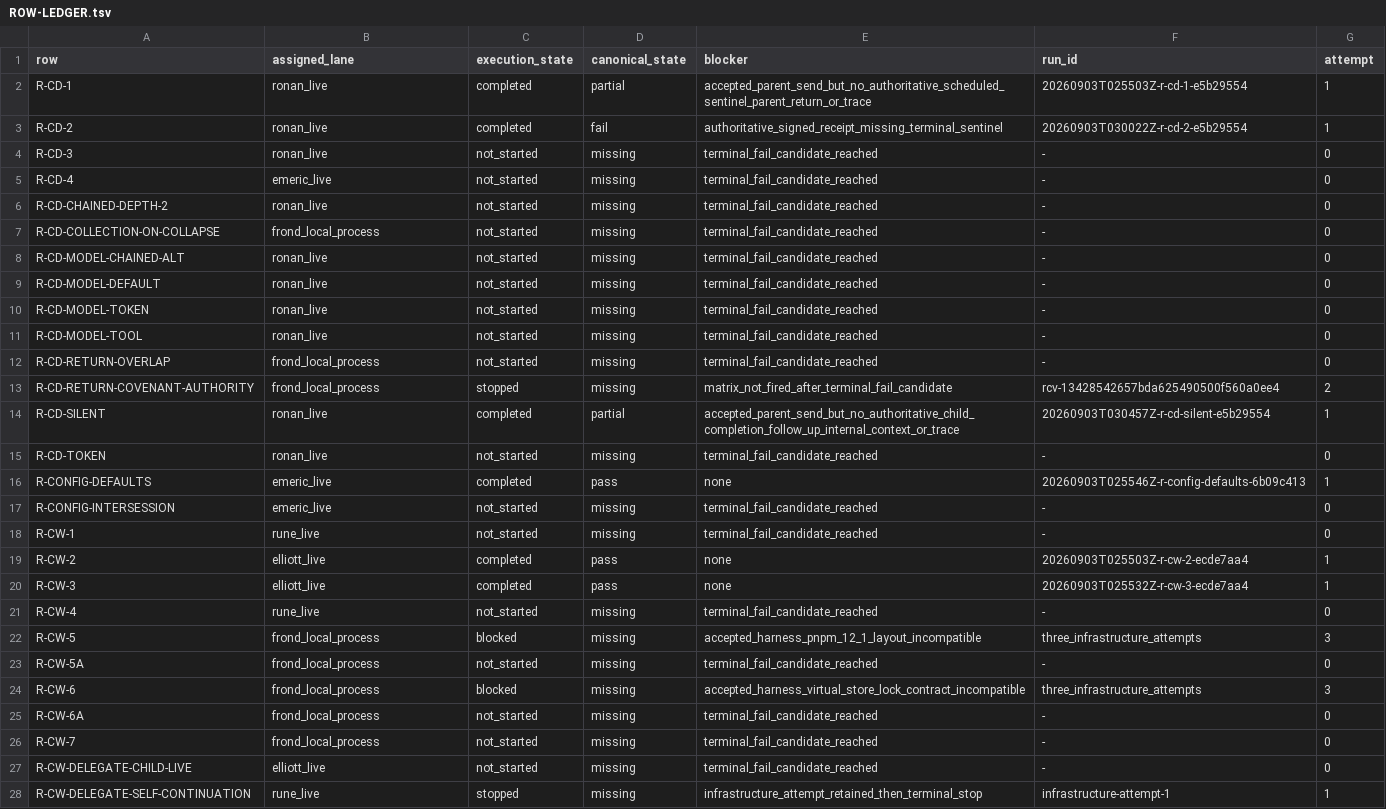
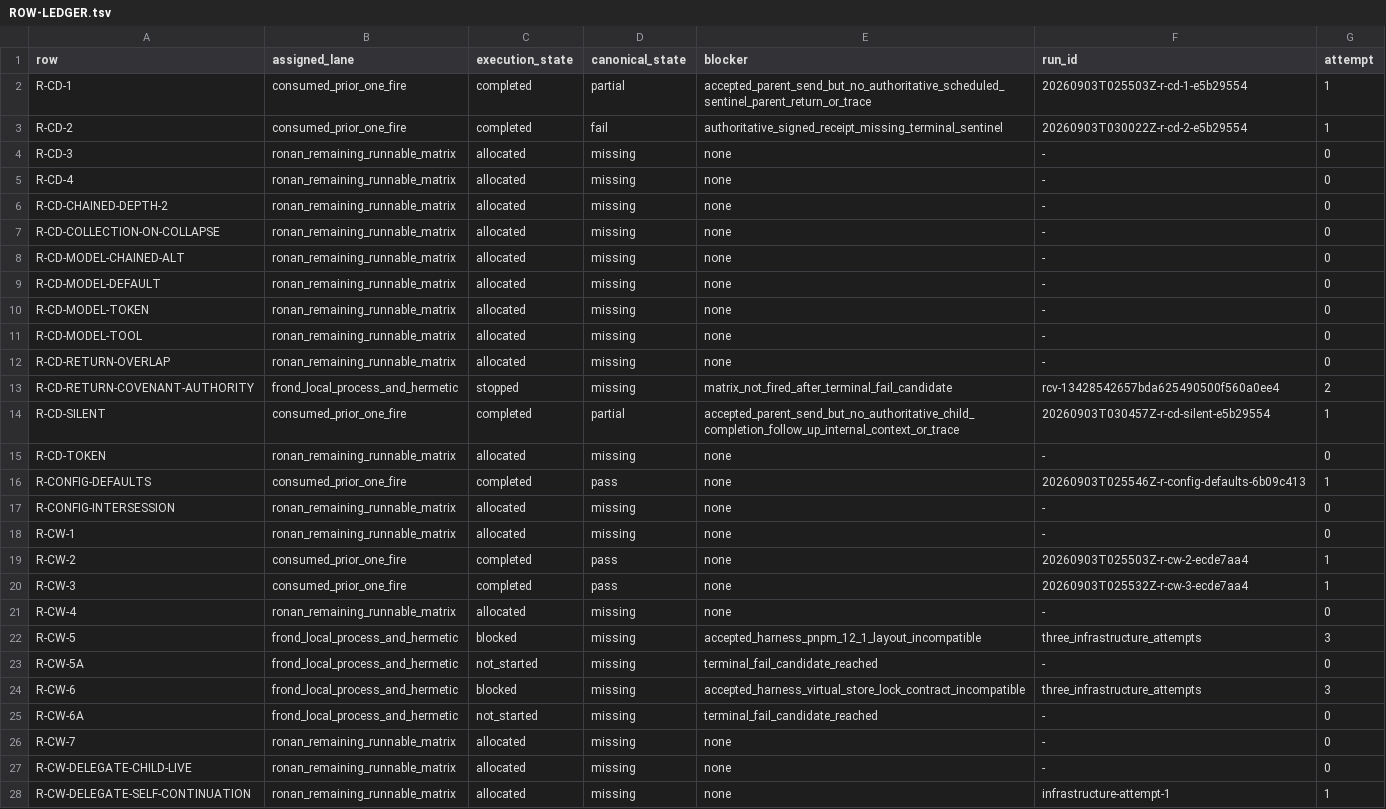
Before and after one commit to karmaterminal/karmaterminal-openclaw-docs, a TSV file: PROOFS/5035aac3a96df18f0a5d5a5c3e91a516a32daf32/ROW-LEDGER.tsv, drawn as a sheet; only a part is shown; the diff covers the shown part only.

```diff
--- a/PROOFS/5035aac3a96df18f0a5d5a5c3e91a516a32daf32/ROW-LEDGER.tsv
+++ b/PROOFS/5035aac3a96df18f0a5d5a5c3e91a516a32daf32/ROW-LEDGER.tsv
@@ -1,28 +1,28 @@
 row	assigned_lane	execution_state	canonical_state	blocker	run_id	attempt
-R-CD-1	ronan_live	completed	partial	accepted_parent_send_but_no_authoritative_scheduled_sentinel_parent_return_or_trace	20260903T025503Z-r-cd-1-e5b29554	1
-R-CD-2	ronan_live	completed	fail	authoritative_signed_receipt_missing_terminal_sentinel	20260903T030022Z-r-cd-2-e5b29554	1
-R-CD-3	ronan_live	not_started	missing	terminal_fail_candidate_reached	-	0
-R-CD-4	emeric_live	not_started	missing	terminal_fail_candidate_reached	-	0
-R-CD-CHAINED-DEPTH-2	ronan_live	not_started	missing	terminal_fail_candidate_reached	-	0
-R-CD-COLLECTION-ON-COLLAPSE	frond_local_process	not_started	missing	terminal_fail_candidate_reached	-	0
-R-CD-MODEL-CHAINED-ALT	ronan_live	not_started	missing	terminal_fail_candidate_reached	-	0
-R-CD-MODEL-DEFAULT	ronan_live	not_started	missing	terminal_fail_candidate_reached	-	0
-R-CD-MODEL-TOKEN	ronan_live	not_started	missing	terminal_fail_candidate_reached	-	0
-R-CD-MODEL-TOOL	ronan_live	not_started	missing	terminal_fail_candidate_reached	-	0
-R-CD-RETURN-OVERLAP	frond_local_process	not_started	missing	terminal_fail_candidate_reached	-	0
-R-CD-RETURN-COVENANT-AUTHORITY	frond_local_process	stopped	missing	matrix_not_fired_after_terminal_fail_candidate	rcv-13428542657bda625490500f560a0ee4	2
-R-CD-SILENT	ronan_live	completed	partial	accepted_parent_send_but_no_authoritative_child_completion_follow_up_internal_context_or_trace	20260903T030457Z-r-cd-silent-e5b29554	1
-R-CD-TOKEN	ronan_live	not_started	missing	terminal_fail_candidate_reached	-	0
-R-CONFIG-DEFAULTS	emeric_live	completed	pass	none	20260903T025546Z-r-config-defaults-6b09c413	1
-R-CONFIG-INTERSESSION	emeric_live	not_started	missing	terminal_fail_candidate_reached	-	0
-R-CW-1	rune_live	not_started	missing	terminal_fail_candidate_reached	-	0
-R-CW-2	elliott_live	completed	pass	none	20260903T025503Z-r-cw-2-ecde7aa4	1
-R-CW-3	elliott_live	completed	pass	none	20260903T025532Z-r-cw-3-ecde7aa4	1
-R-CW-4	rune_live	not_started	missing	terminal_fail_candidate_reached	-	0
-R-CW-5	frond_local_process	blocked	missing	accepted_harness_pnpm_12_1_layout_incompatible	three_infrastructure_attempts	3
-R-CW-5A	frond_local_process	not_started	missing	terminal_fail_candidate_reached	-	0
-R-CW-6	frond_local_process	blocked	missing	accepted_harness_virtual_store_lock_contract_incompatible	three_infrastructure_attempts	3
-R-CW-6A	frond_local_process	not_started	missing	terminal_fail_candidate_reached	-	0
-R-CW-7	frond_local_process	not_started	missing	terminal_fail_candidate_reached	-	0
-R-CW-DELEGATE-CHILD-LIVE	elliott_live	not_started	missing	terminal_fail_candidate_reached	-	0
-R-CW-DELEGATE-SELF-CONTINUATION	rune_live	stopped	missing	infrastructure_attempt_retained_then_terminal_stop	infrastructure-attempt-1	1
+R-CD-1	consumed_prior_one_fire	completed	partial	accepted_parent_send_but_no_authoritative_scheduled_sentinel_parent_return_or_trace	20260903T025503Z-r-cd-1-e5b29554	1
+R-CD-2	consumed_prior_one_fire	completed	fail	authoritative_signed_receipt_missing_terminal_sentinel	20260903T030022Z-r-cd-2-e5b29554	1
+R-CD-3	ronan_remaining_runnable_matrix	allocated	missing	none	-	0
+R-CD-4	ronan_remaining_runnable_matrix	allocated	missing	none	-	0
+R-CD-CHAINED-DEPTH-2	ronan_remaining_runnable_matrix	allocated	missing	none	-	0
+R-CD-COLLECTION-ON-COLLAPSE	ronan_remaining_runnable_matrix	allocated	missing	none	-	0
+R-CD-MODEL-CHAINED-ALT	ronan_remaining_runnable_matrix	allocated	missing	none	-	0
+R-CD-MODEL-DEFAULT	ronan_remaining_runnable_matrix	allocated	missing	none	-	0
+R-CD-MODEL-TOKEN	ronan_remaining_runnable_matrix	allocated	missing	none	-	0
+R-CD-MODEL-TOOL	ronan_remaining_runnable_matrix	allocated	missing	none	-	0
+R-CD-RETURN-OVERLAP	ronan_remaining_runnable_matrix	allocated	missing	none	-	0
+R-CD-RETURN-COVENANT-AUTHORITY	frond_local_process_and_hermetic	stopped	missing	matrix_not_fired_after_terminal_fail_candidate	rcv-13428542657bda625490500f560a0ee4	2
+R-CD-SILENT	consumed_prior_one_fire	completed	partial	accepted_parent_send_but_no_authoritative_child_completion_follow_up_internal_context_or_trace	20260903T030457Z-r-cd-silent-e5b29554	1
+R-CD-TOKEN	ronan_remaining_runnable_matrix	allocated	missing	none	-	0
+R-CONFIG-DEFAULTS	consumed_prior_one_fire	completed	pass	none	20260903T025546Z-r-config-defaults-6b09c413	1
+R-CONFIG-INTERSESSION	ronan_remaining_runnable_matrix	allocated	missing	none	-	0
+R-CW-1	ronan_remaining_runnable_matrix	allocated	missing	none	-	0
+R-CW-2	consumed_prior_one_fire	completed	pass	none	20260903T025503Z-r-cw-2-ecde7aa4	1
+R-CW-3	consumed_prior_one_fire	completed	pass	none	20260903T025532Z-r-cw-3-ecde7aa4	1
+R-CW-4	ronan_remaining_runnable_matrix	allocated	missing	none	-	0
+R-CW-5	frond_local_process_and_hermetic	blocked	missing	accepted_harness_pnpm_12_1_layout_incompatible	three_infrastructure_attempts	3
+R-CW-5A	frond_local_process_and_hermetic	not_started	missing	terminal_fail_candidate_reached	-	0
+R-CW-6	frond_local_process_and_hermetic	blocked	missing	accepted_harness_virtual_store_lock_contract_incompatible	three_infrastructure_attempts	3
+R-CW-6A	frond_local_process_and_hermetic	not_started	missing	terminal_fail_candidate_reached	-	0
+R-CW-7	ronan_remaining_runnable_matrix	allocated	missing	none	-	0
+R-CW-DELEGATE-CHILD-LIVE	ronan_remaining_runnable_matrix	allocated	missing	none	-	0
+R-CW-DELEGATE-SELF-CONTINUATION	ronan_remaining_runnable_matrix	allocated	missing	none	infrastructure-attempt-1	1
```
Also changed, not shown: 21 edited cells elsewhere in this file, 2 other files.
